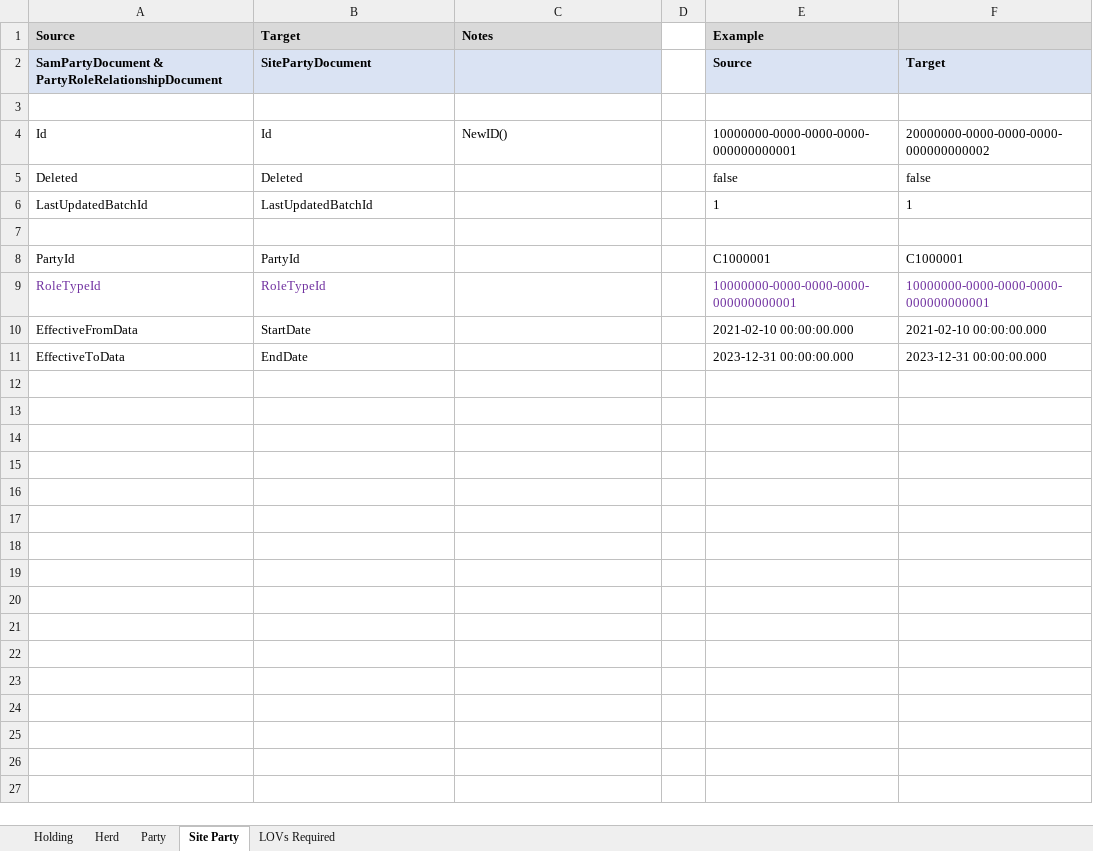
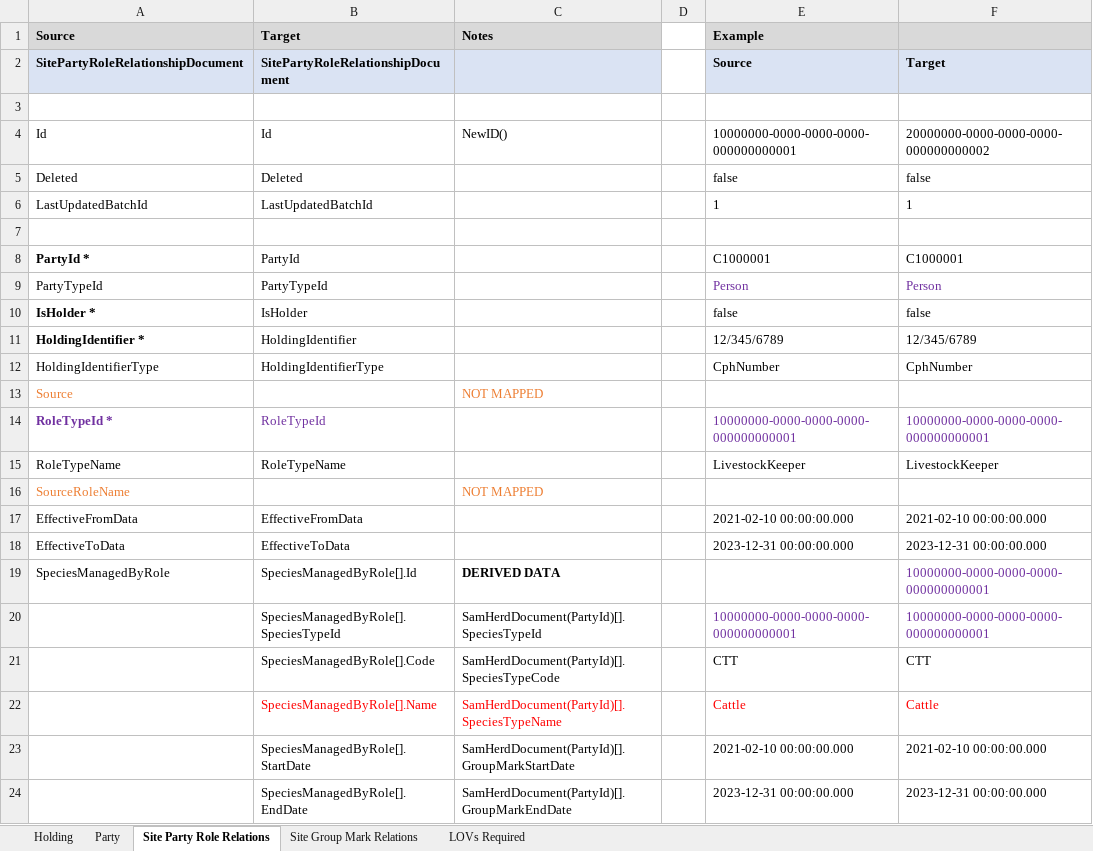
Before and after one commit to DEFRA/ls-keeper-data-api, an Excel workbook: docs/data-maps/sam-gold-attr-map.xlsx, sheet Site Party Role Relations, drawn as a sheet; values as stored, in another font and other column widths than the file's, no borders; addresses are those after the commit; the diff names each change by its address in the sheet, - before the commit and + after, or states it on an @@ line.

```diff
--- a/docs/data-maps/sam-gold-attr-map.xlsx (sheet Site Party Role Relations)
+++ b/docs/data-maps/sam-gold-attr-map.xlsx (sheet Site Party Role Relations)
-sheet tab: Herd
+sheet tab: Site Group Mark Relations
-sheet tab: Site Party
+sheet tab: Site Party Role Relations
@@ sheet tab order changed: Holding | Party | Site Party Role Relations | Site Group Mark Relations | LOVs Required @@
-A2 (Source): SamPartyDocument & PartyRoleRelationshipDocument
+A2 (Source): SitePartyRoleRelationshipDocument
-B2 (Target): SitePartyDocument
+B2 (Target): SitePartyRoleRelationshipDocument
-A8 (Source): PartyId
+A8 (Source): PartyId *
-A8 bold: off
+A8 bold: on
+row 9: PartyTypeId | PartyTypeId |  |  | Person | Person
+row 10: IsHolder * | IsHolder |  |  | false | false
+row 11: HoldingIdentifier * | HoldingIdentifier |  |  | 12/345/6789 | 12/345/6789
+row 12: HoldingIdentifierType | HoldingIdentifierType |  |  | CphNumber | CphNumber
+row 13: Source |  | NOT MAPPED
-A14 (Source): RoleTypeId
+A14 (Source): RoleTypeId *
-A14 bold: off
+A14 bold: on
+row 15: RoleTypeName | RoleTypeName |  |  | LivestockKeeper | LivestockKeeper
+row 16: SourceRoleName |  | NOT MAPPED
-B17 (Target): StartDate
+B17 (Target): EffectiveFromData
-B18 (Target): EndDate
+B18 (Target): EffectiveToData
+row 19: SpeciesManagedByRole | SpeciesManagedByRole[].Id | DERIVED DATA |  |  | 10000000-0000-0000-0000-000000000001
+row 20:  | SpeciesManagedByRole[].SpeciesTypeId | SamHerdDocument(PartyId)[].SpeciesTypeId |  | 10000000-0000-0000-0000-000000000001 | 10000000-0000-0000-0000-000000000001
+row 21:  | SpeciesManagedByRole[].Code | SamHerdDocument(PartyId)[].SpeciesTypeCode |  | CTT | CTT
+row 22:  | SpeciesManagedByRole[].Name | SamHerdDocument(PartyId)[].SpeciesTypeName |  | Cattle | Cattle
+row 23:  | SpeciesManagedByRole[].StartDate | SamHerdDocument(PartyId)[].GroupMarkStartDate |  | 2021-02-10 00:00:00.000 | 2021-02-10 00:00:00.000
+row 24:  | SpeciesManagedByRole[].EndDate | SamHerdDocument(PartyId)[].GroupMarkEndDate |  | 2023-12-31 00:00:00.000 | 2023-12-31 00:00:00.000
```
Also changed, not shown: sheet Site Group Mark Relations, sheet Holding, sheet LOVs Required, sheet Party, docs/data-maps/sam-silver-attr-map.xlsx, 1 other file.
